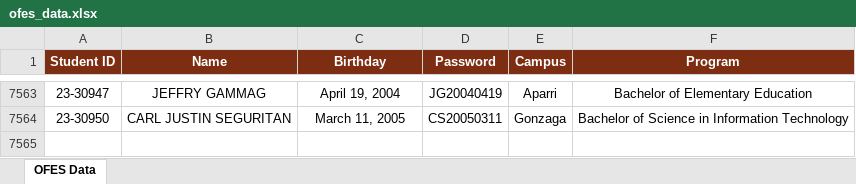
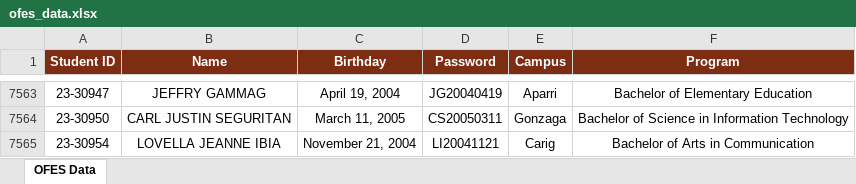
Before and after one commit to ricfx861-sys/fdcv-g-vdsfvg, an Excel workbook: ofes_data.xlsx, sheet OFES Data, drawn as a sheet; only a part is shown, gaps mark what is left out; values as stored, in another font and other column widths than the file's, no borders; the diff names each change by its address in the sheet, - before the commit and + after, or states it on an @@ line.

```diff
--- a/ofes_data.xlsx (sheet OFES Data)
+++ b/ofes_data.xlsx (sheet OFES Data)
+row 7565: 23-30954 | LOVELLA JEANNE IBIA | November 21, 2004 | LI20041121 | Carig | Bachelor of Arts in Communication
```
Also changed, not shown: 1 other file.
